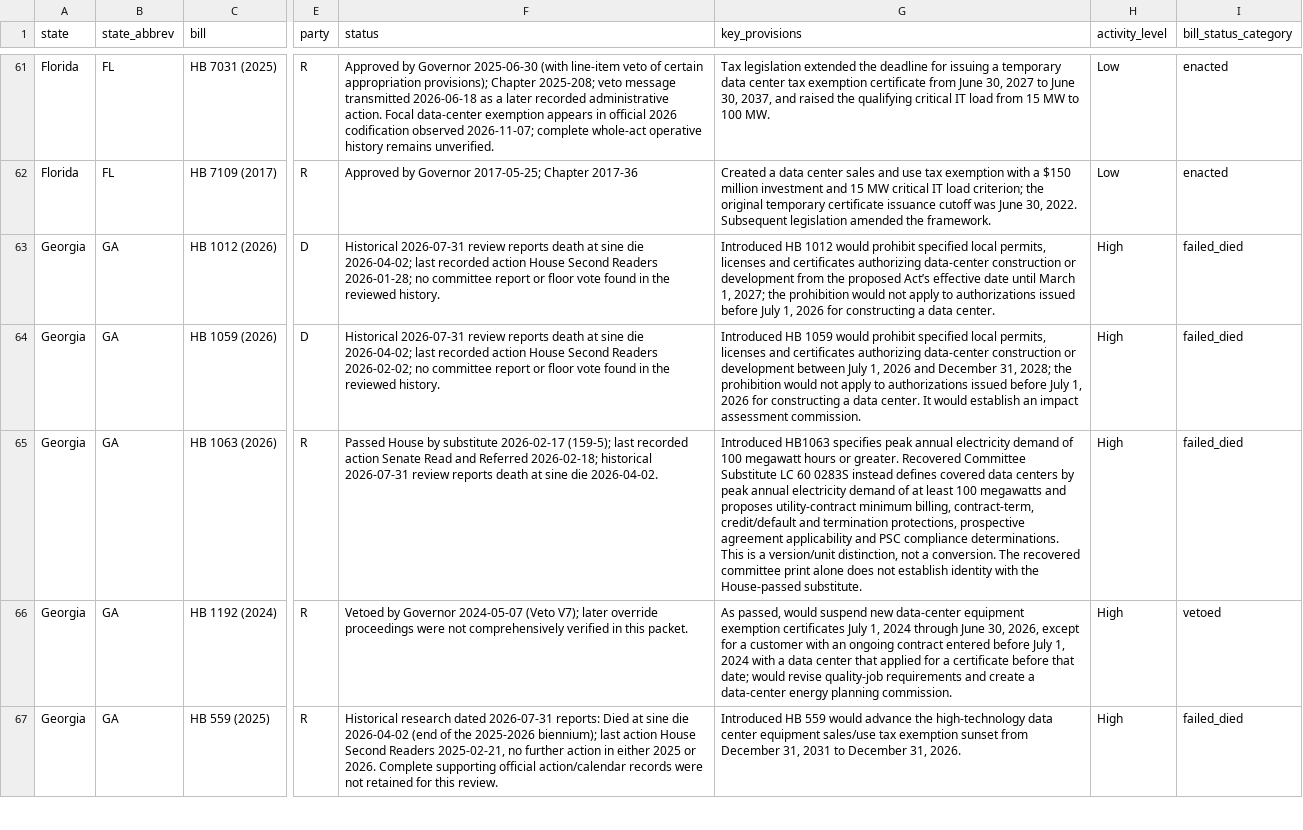
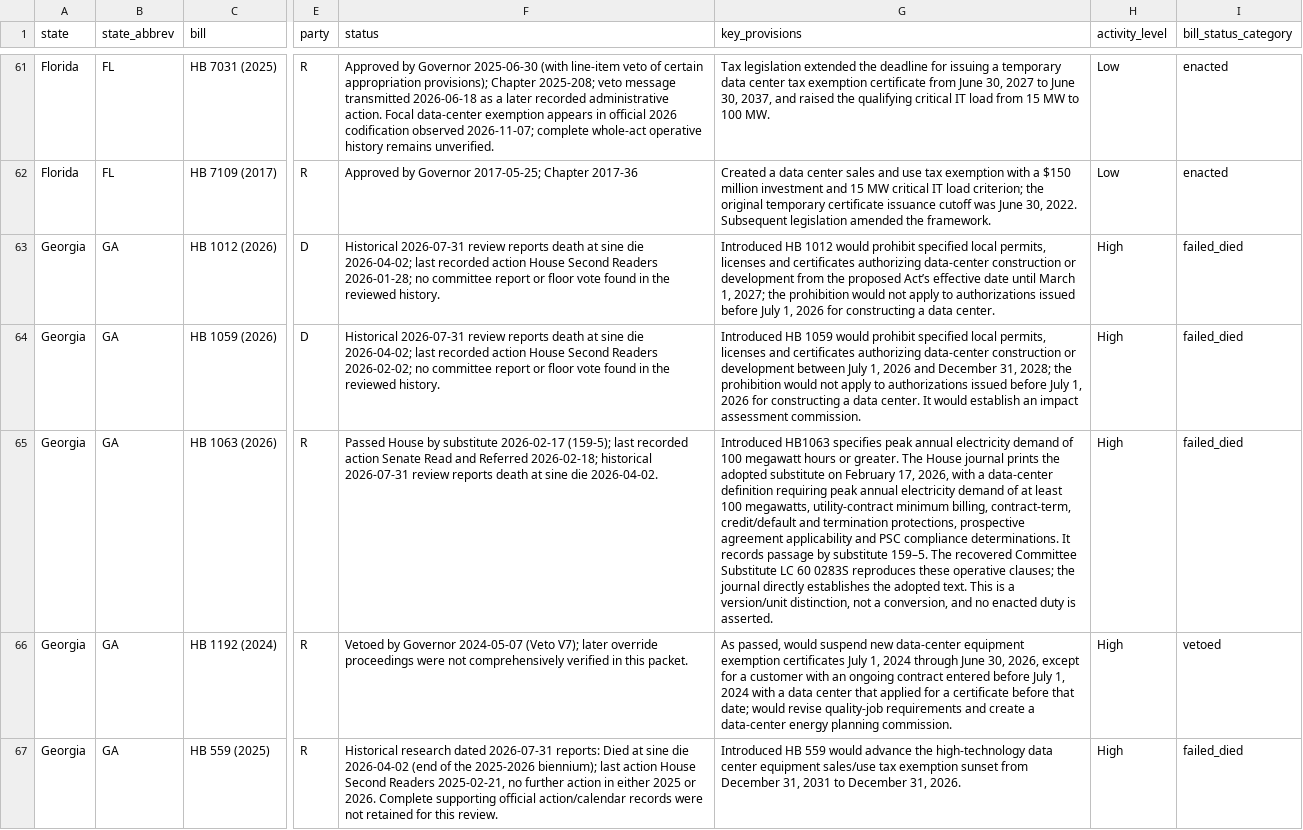
Before and after one commit to mjbommar/moratorium-data-2026, a CSV file: data/state_legislation.csv, drawn as a sheet; only a part is shown, gaps mark what is left out; the diff names each change by its address in the sheet, - before the commit and + after, or states it on an @@ line.

```diff
--- a/data/state_legislation.csv
+++ b/data/state_legislation.csv
-G65 (key_provisions): …or greater. Recovered Committee Substitute LC 60 0283S instead defines covered data centers by peak annual electricity demand of at least 100 megawatts and proposes utility-contract minimum billing, contract-term, credit/default and termination protections, prospective agreement applicability and PSC compliance determinations. This is a version/unit distinction, not a conversion. The recovered committee print alone does not establish identity with the House-passed substitute.
+G65 (key_provisions): …or greater. The House journal prints the adopted substitute on February 17, 2026, with a data-center definition requiring peak annual electricity demand of at least 100 megawatts, utility-contract minimum billing, contract-term, credit/default and termination protections, prospective agreement applicability and PSC compliance determinations. It records passage by substitute 159–5. The recovered Committee Substitute LC 60 0283S reproduces these operative clauses; the journal directly establishes the adopted text. This is a version/unit distinction, not a conversion, and no enacted duty is asserted.
```
Also changed, not shown: data/policy-scope/all-annotated.csv, data/policy-scope/not-explicitly-excluded-candidates.csv, 20 other files.
